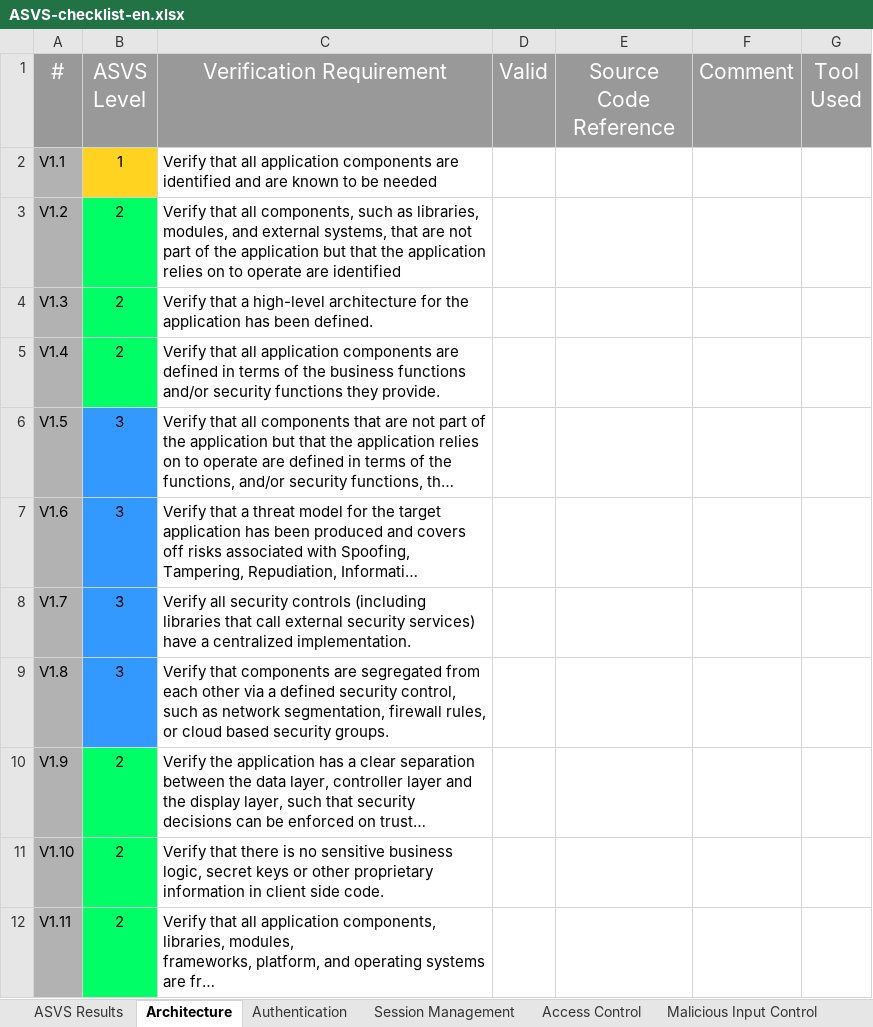
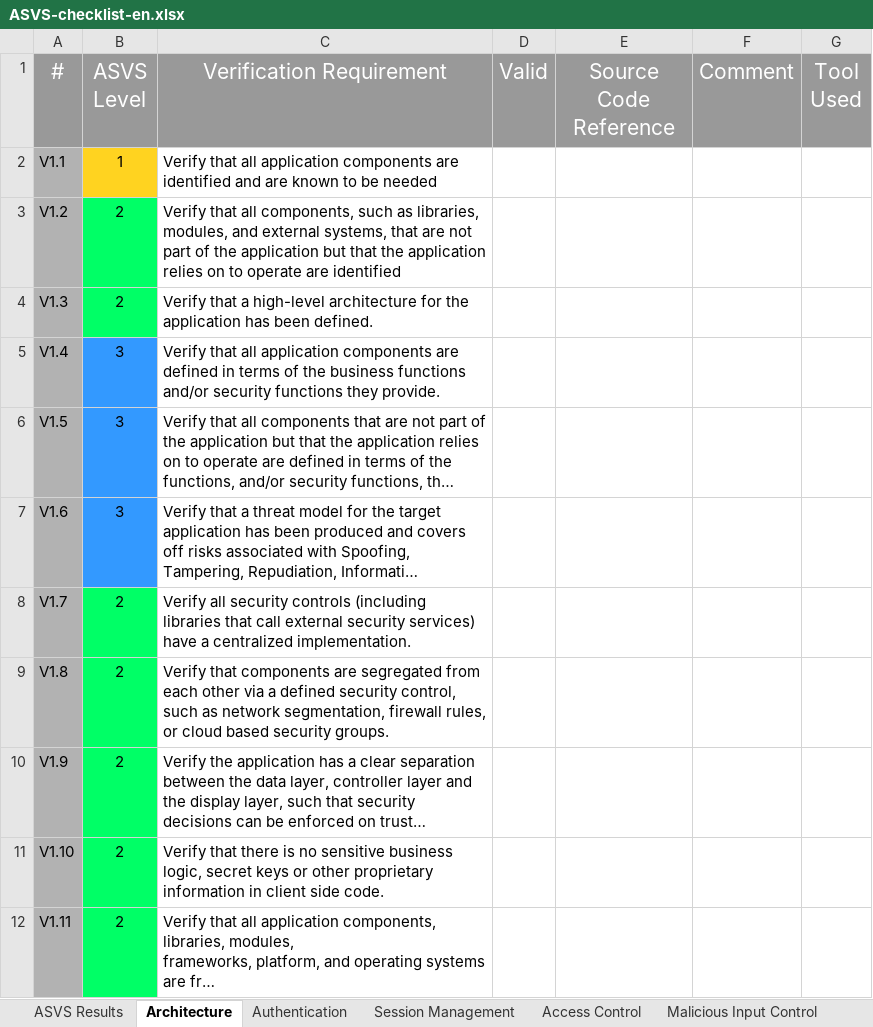
Before and after one commit to shenril/owasp-asvs-checklist, an Excel workbook: ASVS-checklist-en.xlsx, sheet Architecture, drawn as a sheet; long unchanged cells end in …; values as stored, in another font and other column widths than the file's, no borders; the diff names each change by its address in the sheet, - before the commit and + after, or states it on an @@ line.

```diff
--- a/ASVS-checklist-en.xlsx (sheet Architecture)
+++ b/ASVS-checklist-en.xlsx (sheet Architecture)
-B5 (ASVS Level): 2
+B5 (ASVS Level): 3
-B5 fill: #00FF66
+B5 fill: #3399FF
-B8:B9 (ASVS Level): 3
+B8:B9 (ASVS Level): 2
-B8:B9 fill: #3399FF
+B8:B9 fill: #00FF66
```
Also changed, not shown: sheet Error Handling and Logging, sheet ASVS Results, sheet Authentication, sheet Mobile, sheet Session Management, formulas that keep their value, charts or pictures, 1 other file.
